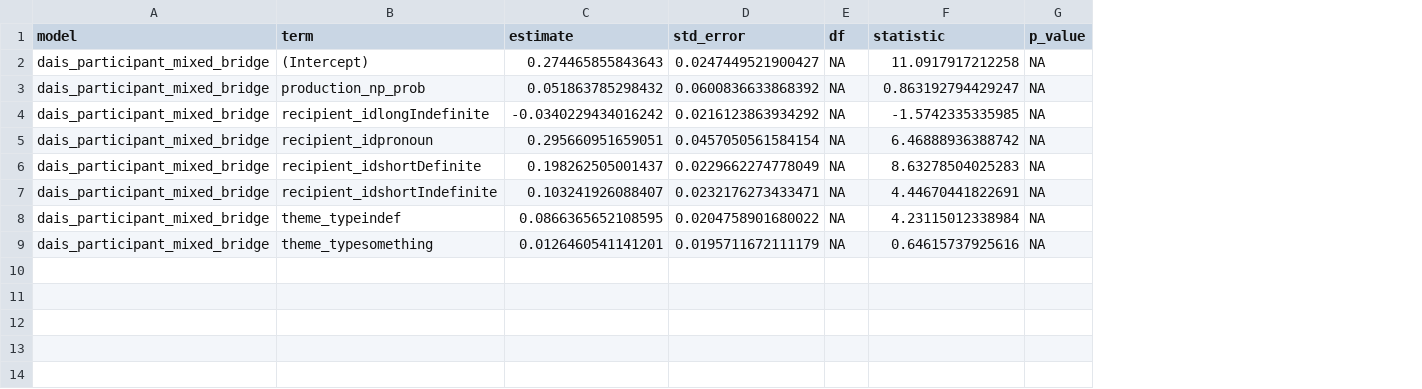
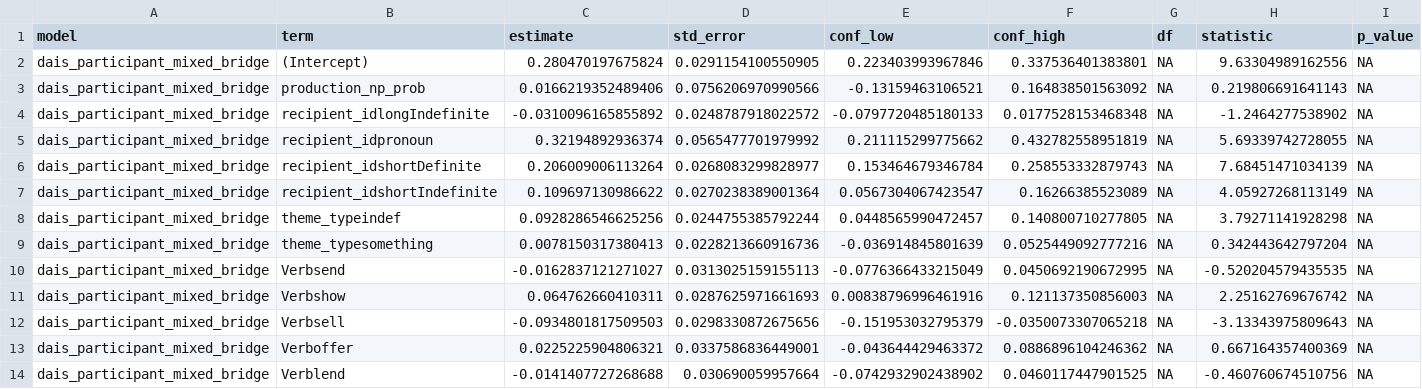
Before and after one commit to BrettRey/bresnan-dative-alternation-reanalysis, a CSV file: data/derived/dais_acceptability_bridge_mixed_model.csv, drawn as a sheet; addresses are those after the commit; the diff names each change by its address in the sheet, - before the commit and + after, or states it on an @@ line.

```diff
--- a/data/derived/dais_acceptability_bridge_mixed_model.csv
+++ b/data/derived/dais_acceptability_bridge_mixed_model.csv
+column E (conf_low), rows 2-9: 0.223403993967846 | -0.13159463106521 | -0.0797720485180133 | 0.211115299775662 | 0.153464679346784 | 0.0567304067423547 | 0.0448565990472457 | -0.036914845801639
+column F (conf_high), rows 2-9: 0.337536401383801 | 0.164838501563092 | 0.0177528153468348 | 0.432782558951819 | 0.258553332879743 | 0.16266385523089 | 0.140800710277805 | 0.0525449092777216
-C2 (estimate): 0.274465855843643
+C2 (estimate): 0.280470197675824
-D2 (std_error): 0.0247449521900427
+D2 (std_error): 0.0291154100550905
-H2 (statistic): 11.0917917212258
+H2 (statistic): 9.63304989162556
-C3 (estimate): 0.051863785298432
+C3 (estimate): 0.0166219352489406
-D3 (std_error): 0.0600836633868392
+D3 (std_error): 0.0756206970990566
-H3 (statistic): 0.863192794429247
+H3 (statistic): 0.219806691641143
-C4 (estimate): -0.0340229434016242
+C4 (estimate): -0.0310096165855892
-D4 (std_error): 0.0216123863934292
+D4 (std_error): 0.0248787918022572
-H4 (statistic): -1.5742335335985
+H4 (statistic): -1.2464277538902
-C5 (estimate): 0.295660951659051
+C5 (estimate): 0.32194892936374
-D5 (std_error): 0.0457050561584154
+D5 (std_error): 0.0565477701979992
-H5 (statistic): 6.46888936388742
+H5 (statistic): 5.69339742728055
-C6 (estimate): 0.198262505001437
+C6 (estimate): 0.206009006113264
-D6 (std_error): 0.0229662274778049
+D6 (std_error): 0.0268083299828977
-H6 (statistic): 8.63278504025283
+H6 (statistic): 7.68451471034139
-C7 (estimate): 0.103241926088407
+C7 (estimate): 0.109697130986622
-D7 (std_error): 0.0232176273433471
+D7 (std_error): 0.0270238389001364
-H7 (statistic): 4.44670441822691
+H7 (statistic): 4.05927268113149
-C8 (estimate): 0.0866365652108595
+C8 (estimate): 0.0928286546625256
-D8 (std_error): 0.0204758901680022
+D8 (std_error): 0.0244755385792244
-H8 (statistic): 4.23115012338984
+H8 (statistic): 3.79271141928298
-C9 (estimate): 0.0126460541141201
+C9 (estimate): 0.0078150317380413
-D9 (std_error): 0.0195711672111179
+D9 (std_error): 0.0228213660916736
-H9 (statistic): 0.64615737925616
+H9 (statistic): 0.342443642797204
+row 10: dais_participant_mixed_bridge | Verbsend | -0.0162837121271027 | 0.0313025159155113 | -0.0776366433215049 | 0.0450692190672995 | NA | -0.520204579435535 | NA
+row 11: dais_participant_mixed_bridge | Verbshow | 0.064762660410311 | 0.0287625971661693 | 0.00838796996461916 | 0.121137350856003 | NA | 2.25162769676742 | NA
+row 12: dais_participant_mixed_bridge | Verbsell | -0.0934801817509503 | 0.0298330872675656 | -0.151953032795379 | -0.0350073307065218 | NA | -3.13343975809643 | NA
+row 13: dais_participant_mixed_bridge | Verboffer | 0.0225225904806321 | 0.0337586836449001 | -0.043644429463372 | 0.0886896104246362 | NA | 0.667164357400369 | NA
+row 14: dais_participant_mixed_bridge | Verblend | -0.0141407727268688 | 0.030690059957664 | -0.0742932902438902 | 0.0460117447901525 | NA | -0.460760674510756 | NA
```
Also changed, not shown: data/derived/dais_acceptability_bridge_by_condition.csv, data/derived/dais_acceptability_bridge_by_verb.csv, 49 other files.
